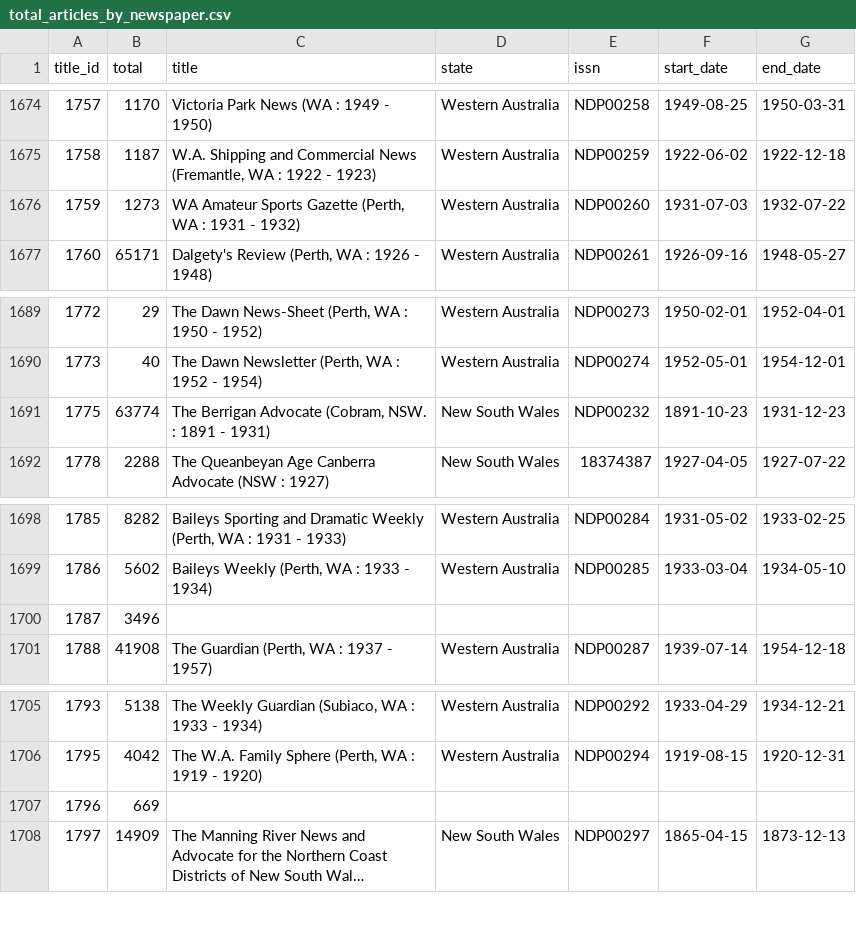
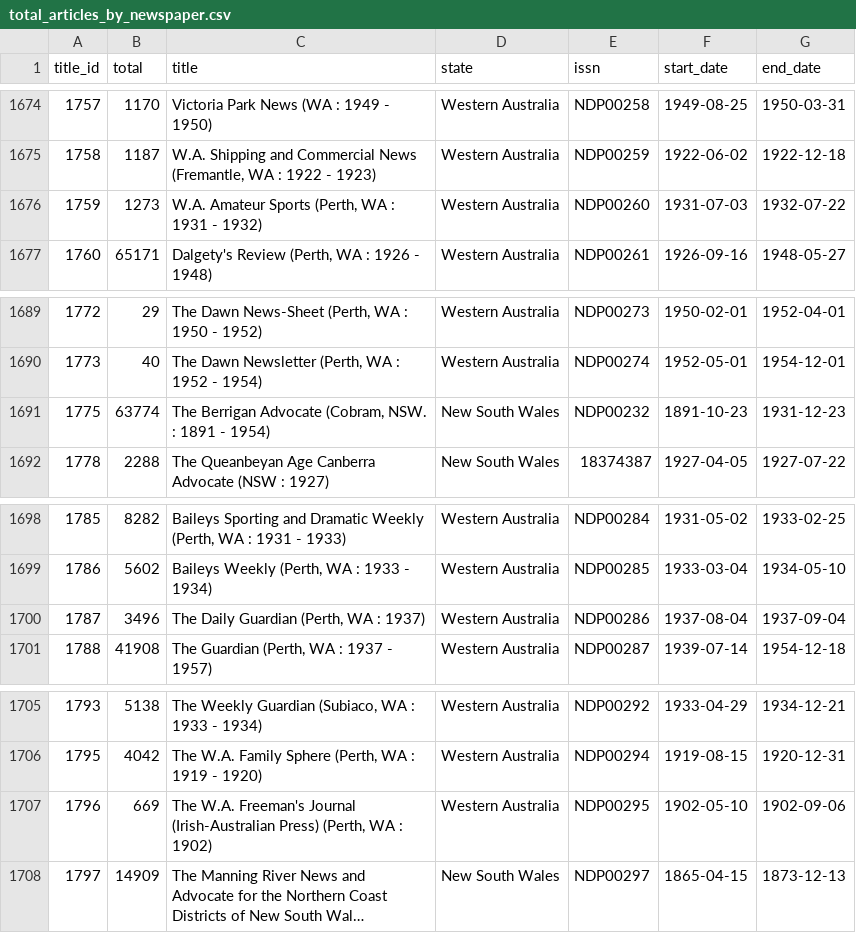
Before and after one commit to wragge/trove-newspaper-totals, a CSV file: data/total_articles_by_newspaper.csv, drawn as a sheet; only a part is shown, gaps mark what is left out; long unchanged cells end in …; the diff names each change by its address in the sheet, - before the commit and + after, or states it on an @@ line.

```diff
--- a/data/total_articles_by_newspaper.csv
+++ b/data/total_articles_by_newspaper.csv
-C1676 (title): WA Amateur Sports Gazette (Perth, WA…
+C1676 (title): W.A. Amateur Sports (Perth, WA…
-C1691 (title): …1891 - 1931)
+C1691 (title): …1891 - 1954)
-C1700 (title): (empty)
+C1700 (title): The Daily Guardian (Perth, WA : 1937)
-D1700 (state): (empty)
+D1700 (state): Western Australia
-E1700 (issn): (empty)
+E1700 (issn): NDP00286
-F1700 (start_date): (empty)
+F1700 (start_date): 1937-08-04
-G1700 (end_date): (empty)
+G1700 (end_date): 1937-09-04
-C1707 (title): (empty)
+C1707 (title): The W.A. Freeman's Journal (Irish-Australian Press) (Perth, WA : 1902)
-D1707 (state): (empty)
+D1707 (state): Western Australia
-E1707 (issn): (empty)
+E1707 (issn): NDP00295
-F1707 (start_date): (empty)
+F1707 (start_date): 1902-05-10
-G1707 (end_date): (empty)
+G1707 (end_date): 1902-09-06
```
Also changed, not shown: data/total_articles_by_category.csv, 1 other file.
